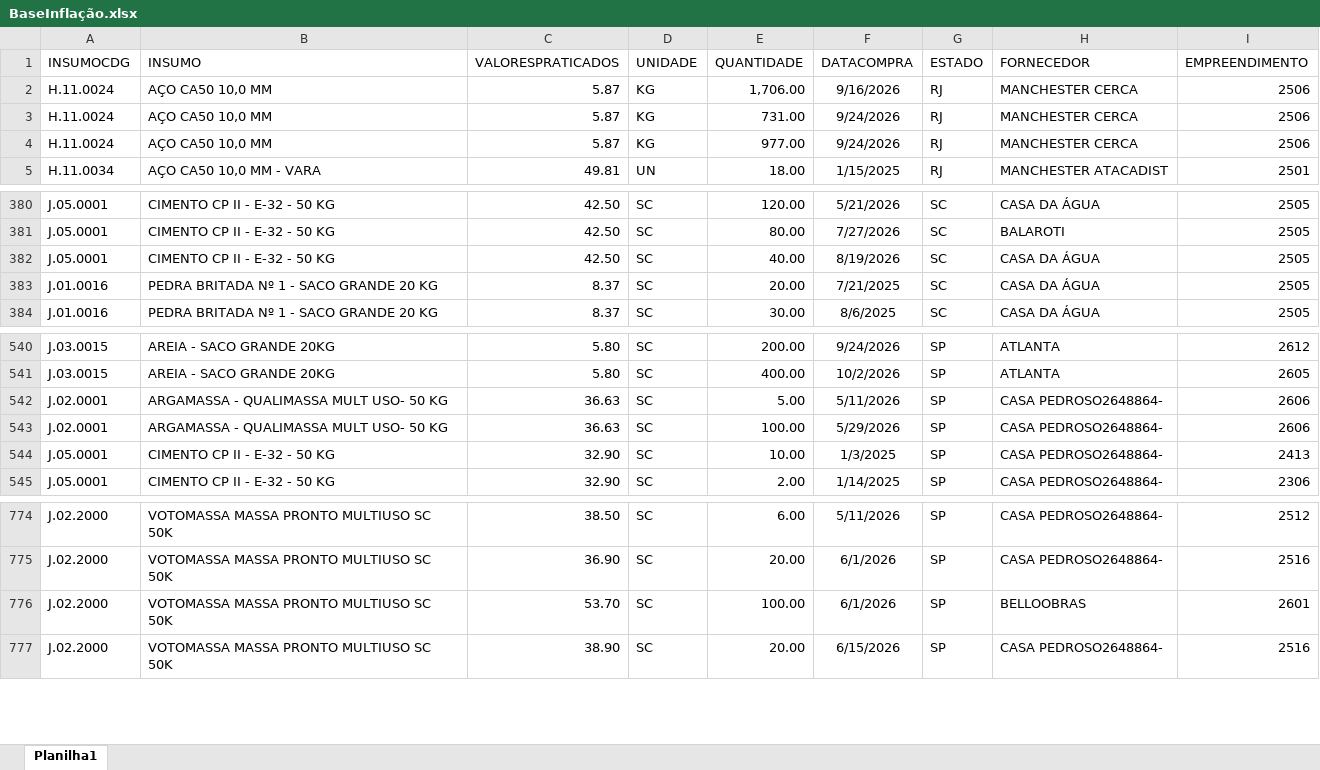
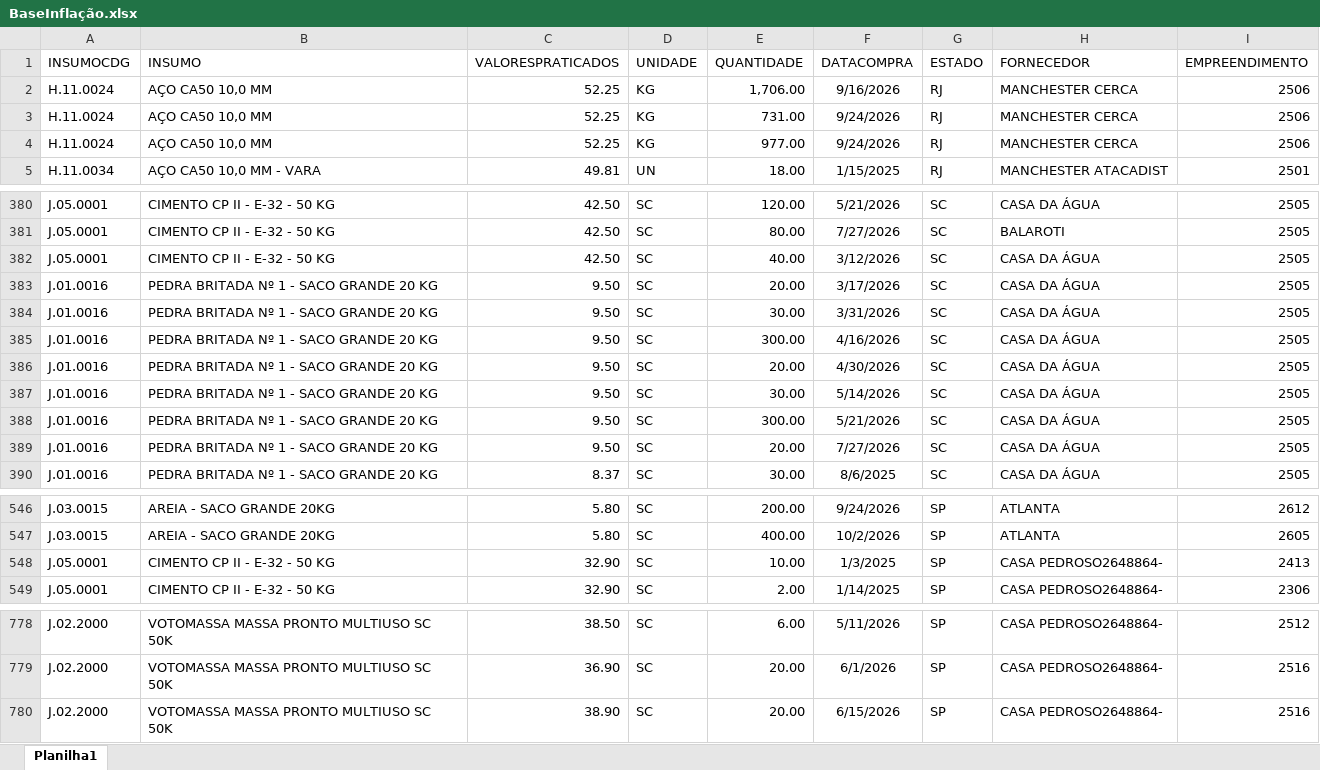
Before and after one commit to Mgiglio98/ValoresPraticados, an Excel workbook: BaseInflação.xlsx, sheet Planilha1, drawn as a sheet; only a part is shown, gaps mark what is left out; values as stored, in another font and other column widths than the file's, no borders; removed rows and columns are numbered as before the commit, all else as after; the diff covers the shown part only; the diff names each change by its address in the sheet, - before the commit and + after, or states it on an @@ line.

Commit message:
Add files via upload

```diff
--- a/BaseInflação.xlsx (sheet Planilha1)
+++ b/BaseInflação.xlsx (sheet Planilha1)
-C2:C4 (VALORESPRATICADOS): 5.87
+C2:C4 (VALORESPRATICADOS): 52.25
-F382 (DATACOMPRA): 8/19/2026
+F382 (DATACOMPRA): 3/12/2026
-C383 (VALORESPRATICADOS): 8.37
+C383 (VALORESPRATICADOS): 9.50
-F383 (DATACOMPRA): 7/21/2025
+F383 (DATACOMPRA): 3/17/2026
+row 384: J.01.0016 | PEDRA BRITADA Nº 1 - SACO GRANDE 20 KG | 9.50 | SC | 30.00 | 3/31/2026 | SC | CASA DA ÁGUA | 2505
+row 385: J.01.0016 | PEDRA BRITADA Nº 1 - SACO GRANDE 20 KG | 9.50 | SC | 300.00 | 4/16/2026 | SC | CASA DA ÁGUA | 2505
+row 386: J.01.0016 | PEDRA BRITADA Nº 1 - SACO GRANDE 20 KG | 9.50 | SC | 20.00 | 4/30/2026 | SC | CASA DA ÁGUA | 2505
+row 387: J.01.0016 | PEDRA BRITADA Nº 1 - SACO GRANDE 20 KG | 9.50 | SC | 30.00 | 5/14/2026 | SC | CASA DA ÁGUA | 2505
+row 388: J.01.0016 | PEDRA BRITADA Nº 1 - SACO GRANDE 20 KG | 9.50 | SC | 300.00 | 5/21/2026 | SC | CASA DA ÁGUA | 2505
+row 389: J.01.0016 | PEDRA BRITADA Nº 1 - SACO GRANDE 20 KG | 9.50 | SC | 20.00 | 7/27/2026 | SC | CASA DA ÁGUA | 2505
-row 542: J.02.0001 | ARGAMASSA - QUALIMASSA MULT USO- 50 KG | 36.63 | SC | 5.00 | 5/11/2026 | SP | CASA PEDROSO2648864- | 2606
-row 543: J.02.0001 | ARGAMASSA - QUALIMASSA MULT USO- 50 KG | 36.63 | SC | 100.00 | 5/29/2026 | SP | CASA PEDROSO2648864- | 2606
-row 776: J.02.2000 | VOTOMASSA MASSA PRONTO MULTIUSO SC 50K | 53.70 | SC | 100.00 | 6/1/2026 | SP | BELLOOBRAS | 2601
```
Also changed, not shown: 21 edited cells elsewhere in this sheet.
